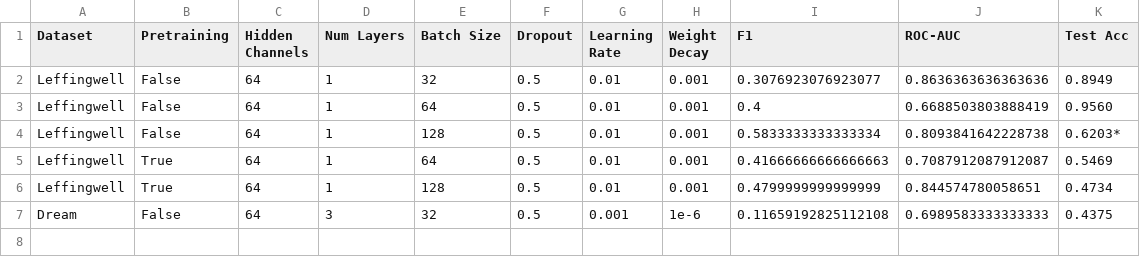
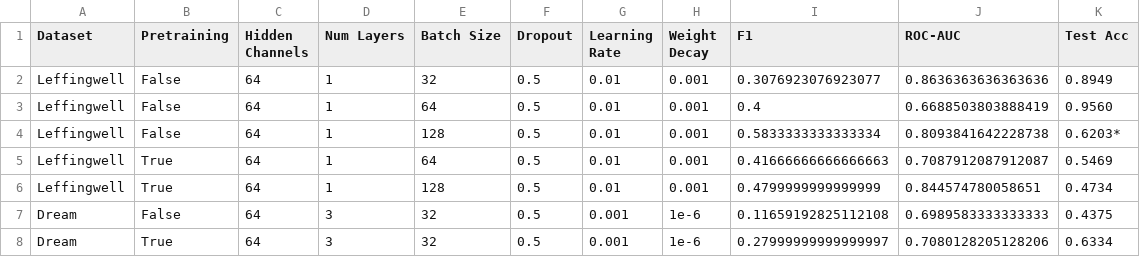
Before and after one commit to mattyding/cs224w-project, a CSV file: results.csv, drawn as a sheet.

Commit message:
Update results.csv

```diff
--- a/results.csv
+++ b/results.csv
@@ -7 +7,2 @@ Leffingwell, True, 64, 1, 128, 0.5, 0.01, 0.001, 0.4799999999999999, 0.844574780
 Dream, False, 64, 3, 32, 0.5, 0.001, 1e-6, 0.11659192825112108, 0.6989583333333333, 0.4375
+Dream, True, 64, 3, 32, 0.5, 0.001, 1e-6, 0.27999999999999997, 0.7080128205128206, 0.6334
```
